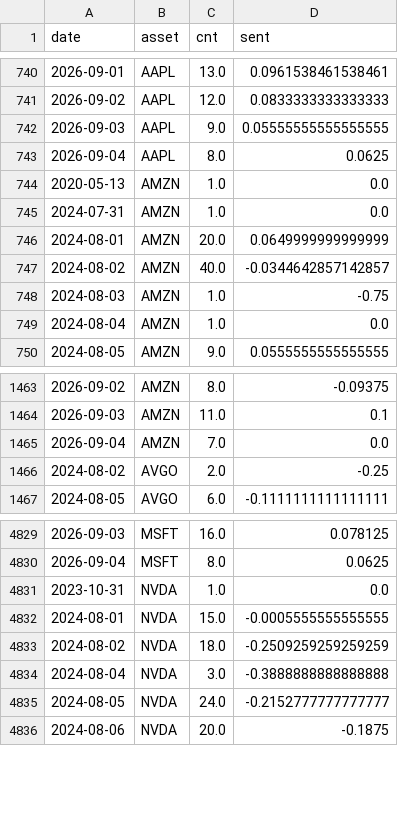
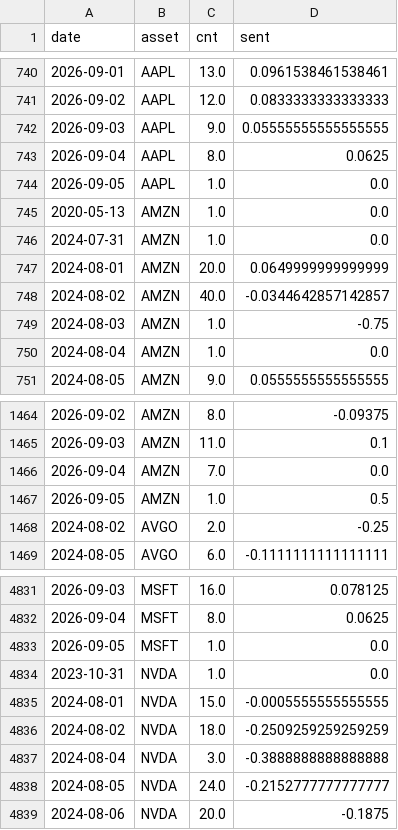
Before and after one commit to Frankestain12/graphfinance, a CSV file: data_store/news_daily.csv, drawn as a sheet; only a part is shown, gaps mark what is left out; the diff names each change by its address in the sheet, - before the commit and + after, or states it on an @@ line.

```diff
--- a/data_store/news_daily.csv
+++ b/data_store/news_daily.csv
+row 744: 2026-09-05 | AAPL | 1.0 | 0.0
+row 1467: 2026-09-05 | AMZN | 1.0 | 0.5
+row 4833: 2026-09-05 | MSFT | 1.0 | 0.0
```
Also changed, not shown: 5 other files.
